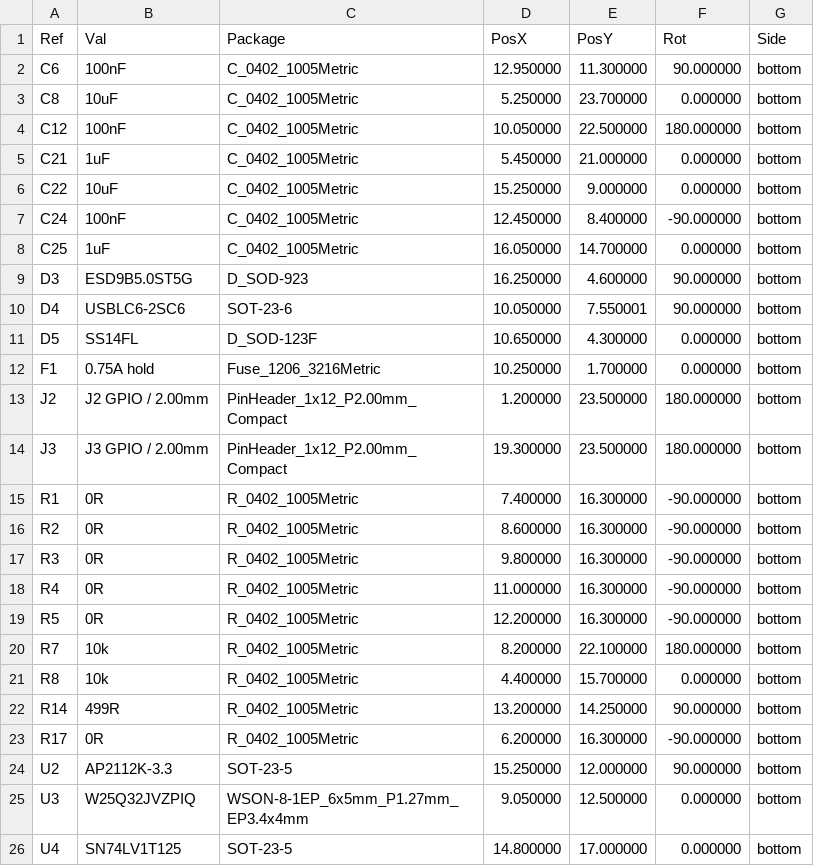
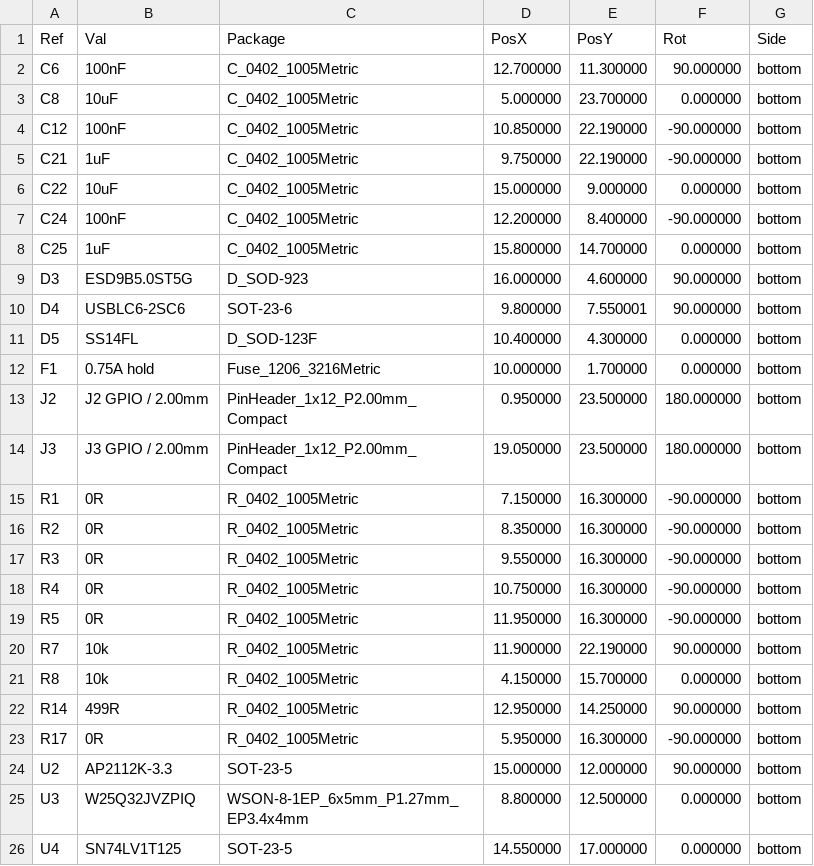
Before and after one commit to TreeNewbeer/esp32c6-pico, a CSV file: output/placement.csv, drawn as a sheet; only a part is shown; the diff covers the shown part only.

Commit message:
Compact board to 20 x 29 mm and synchronize schematic fields
Move the antenna to the right with a direct feed, place the Codex logo on
the left, and retain 3.8 mm of antenna clearance. Preserve the header
pattern while trimming 0.25 mm from each side of the board.

Fix the 65 schematic field mismatches and refresh placement, BOM,
previews, dimensional checks, and layout documentation.

Validation: ERC, unconnected items, and schematic parity report zero
issues. The two pre-existing C12/C21 hole-clearance violations remain;
independent QA was skipped at the user's request.

```diff
--- a/output/placement.csv
+++ b/output/placement.csv
@@ -1,26 +1,26 @@
 Ref,Val,Package,PosX,PosY,Rot,Side
-"C6","100nF","C_0402_1005Metric",12.950000,11.300000,90.000000,bottom
-"C8","10uF","C_0402_1005Metric",5.250000,23.700000,0.000000,bottom
-"C12","100nF","C_0402_1005Metric",10.050000,22.500000,180.000000,bottom
-"C21","1uF","C_0402_1005Metric",5.450000,21.000000,0.000000,bottom
-"C22","10uF","C_0402_1005Metric",15.250000,9.000000,0.000000,bottom
-"C24","100nF","C_0402_1005Metric",12.450000,8.400000,-90.000000,bottom
-"C25","1uF","C_0402_1005Metric",16.050000,14.700000,0.000000,bottom
-"D3","ESD9B5.0ST5G","D_SOD-923",16.250000,4.600000,90.000000,bottom
-"D4","USBLC6-2SC6","SOT-23-6",10.050000,7.550001,90.000000,bottom
-"D5","SS14FL","D_SOD-123F",10.650000,4.300000,0.000000,bottom
-"F1","0.75A hold","Fuse_1206_3216Metric",10.250000,1.700000,0.000000,bottom
-"J2","J2 GPIO / 2.00mm","PinHeader_1x12_P2.00mm_Compact",1.200000,23.500000,180.000000,bottom
-"J3","J3 GPIO / 2.00mm","PinHeader_1x12_P2.00mm_Compact",19.300000,23.500000,180.000000,bottom
-"R1","0R","R_0402_1005Metric",7.400000,16.300000,-90.000000,bottom
-"R2","0R","R_0402_1005Metric",8.600000,16.300000,-90.000000,bottom
-"R3","0R","R_0402_1005Metric",9.800000,16.300000,-90.000000,bottom
-"R4","0R","R_0402_1005Metric",11.000000,16.300000,-90.000000,bottom
-"R5","0R","R_0402_1005Metric",12.200000,16.300000,-90.000000,bottom
-"R7","10k","R_0402_1005Metric",8.200000,22.100000,180.000000,bottom
-"R8","10k","R_0402_1005Metric",4.400000,15.700000,0.000000,bottom
-"R14","499R","R_0402_1005Metric",13.200000,14.250000,90.000000,bottom
-"R17","0R","R_0402_1005Metric",6.200000,16.300000,-90.000000,bottom
-"U2","AP2112K-3.3","SOT-23-5",15.250000,12.000000,90.000000,bottom
-"U3","W25Q32JVZPIQ","WSON-8-1EP_6x5mm_P1.27mm_EP3.4x4mm",9.050000,12.500000,0.000000,bottom
-"U4","SN74LV1T125","SOT-23-5",14.800000,17.000000,0.000000,bottom
+"C6","100nF","C_0402_1005Metric",12.700000,11.300000,90.000000,bottom
+"C8","10uF","C_0402_1005Metric",5.000000,23.700000,0.000000,bottom
+"C12","100nF","C_0402_1005Metric",10.850000,22.190000,-90.000000,bottom
+"C21","1uF","C_0402_1005Metric",9.750000,22.190000,-90.000000,bottom
+"C22","10uF","C_0402_1005Metric",15.000000,9.000000,0.000000,bottom
+"C24","100nF","C_0402_1005Metric",12.200000,8.400000,-90.000000,bottom
+"C25","1uF","C_0402_1005Metric",15.800000,14.700000,0.000000,bottom
+"D3","ESD9B5.0ST5G","D_SOD-923",16.000000,4.600000,90.000000,bottom
+"D4","USBLC6-2SC6","SOT-23-6",9.800000,7.550001,90.000000,bottom
+"D5","SS14FL","D_SOD-123F",10.400000,4.300000,0.000000,bottom
+"F1","0.75A hold","Fuse_1206_3216Metric",10.000000,1.700000,0.000000,bottom
+"J2","J2 GPIO / 2.00mm","PinHeader_1x12_P2.00mm_Compact",0.950000,23.500000,180.000000,bottom
+"J3","J3 GPIO / 2.00mm","PinHeader_1x12_P2.00mm_Compact",19.050000,23.500000,180.000000,bottom
+"R1","0R","R_0402_1005Metric",7.150000,16.300000,-90.000000,bottom
+"R2","0R","R_0402_1005Metric",8.350000,16.300000,-90.000000,bottom
+"R3","0R","R_0402_1005Metric",9.550000,16.300000,-90.000000,bottom
+"R4","0R","R_0402_1005Metric",10.750000,16.300000,-90.000000,bottom
+"R5","0R","R_0402_1005Metric",11.950000,16.300000,-90.000000,bottom
+"R7","10k","R_0402_1005Metric",11.900000,22.190000,90.000000,bottom
+"R8","10k","R_0402_1005Metric",4.150000,15.700000,0.000000,bottom
+"R14","499R","R_0402_1005Metric",12.950000,14.250000,90.000000,bottom
+"R17","0R","R_0402_1005Metric",5.950000,16.300000,-90.000000,bottom
+"U2","AP2112K-3.3","SOT-23-5",15.000000,12.000000,90.000000,bottom
+"U3","W25Q32JVZPIQ","WSON-8-1EP_6x5mm_P1.27mm_EP3.4x4mm",8.800000,12.500000,0.000000,bottom
+"U4","SN74LV1T125","SOT-23-5",14.550000,17.000000,0.000000,bottom
```
Also changed, not shown: 50 edited cells elsewhere in this file, output/bom.csv, output/via-in-pad.csv, 33 other files.
